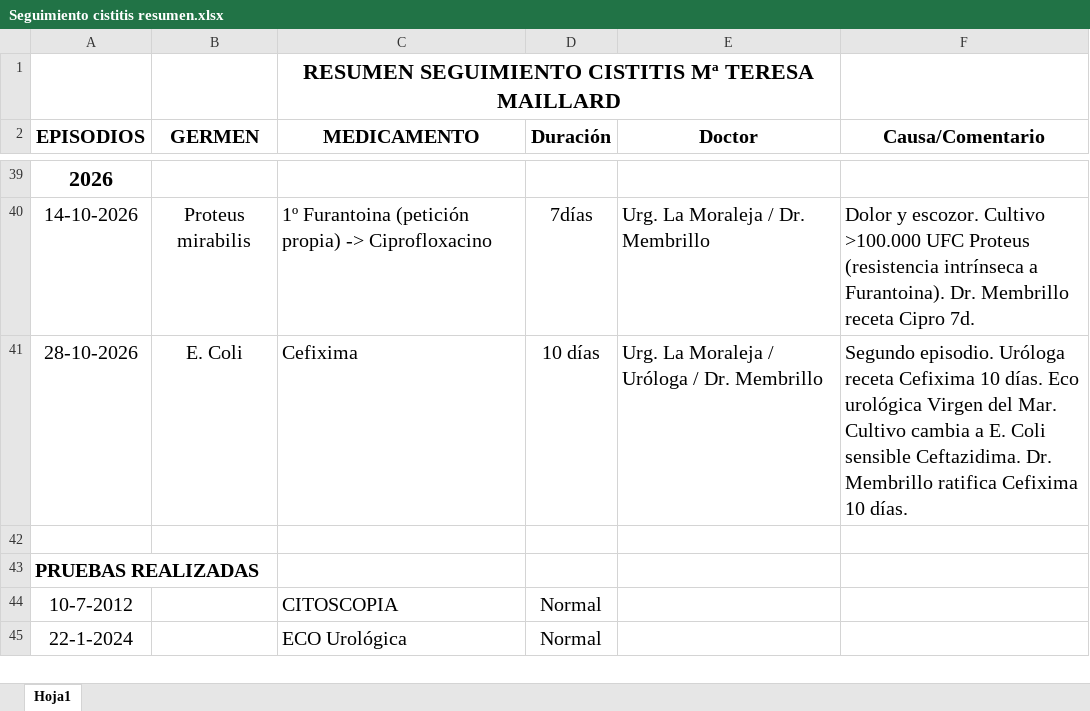
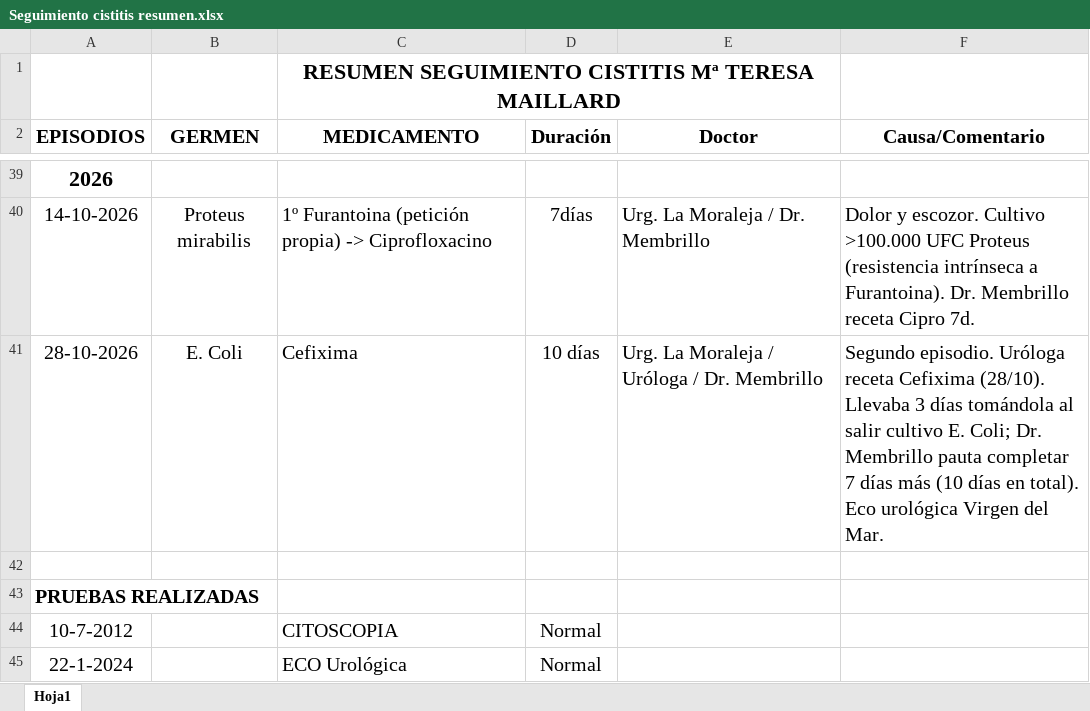
Before and after one commit to javiercursocorreo-gif/Curso-IA, an Excel workbook: IA TEMAS VARIOS/INFECCIONES DE ORINA/Seguimiento cistitis resumen.xlsx, sheet Hoja1, drawn as a sheet; only a part is shown, gaps mark what is left out; values as stored, in another font and other column widths than the file's, no borders; the diff names each change by its address in the sheet, - before the commit and + after, or states it on an @@ line.

```diff
--- a/IA TEMAS VARIOS/INFECCIONES DE ORINA/Seguimiento cistitis resumen.xlsx (sheet Hoja1)
+++ b/IA TEMAS VARIOS/INFECCIONES DE ORINA/Seguimiento cistitis resumen.xlsx (sheet Hoja1)
-F41 (Causa/Comentario): …receta Cefixima 10 días. Eco urológica Virgen del Mar. Cultivo cambia a E. Coli sensible Ceftazidima. Dr. Membrillo ratifica Cefixima 10 días.
+F41 (Causa/Comentario): …receta Cefixima (28/10). Llevaba 3 días tomándola al salir cultivo E. Coli; Dr. Membrillo pauta completar 7 días más (10 días en total). Eco urológica Virgen del Mar.
```
Also changed, not shown: IA TEMAS VARIOS/INFECCIONES DE ORINA/Seguimiento cistitis.xlsx, 3 other files.
